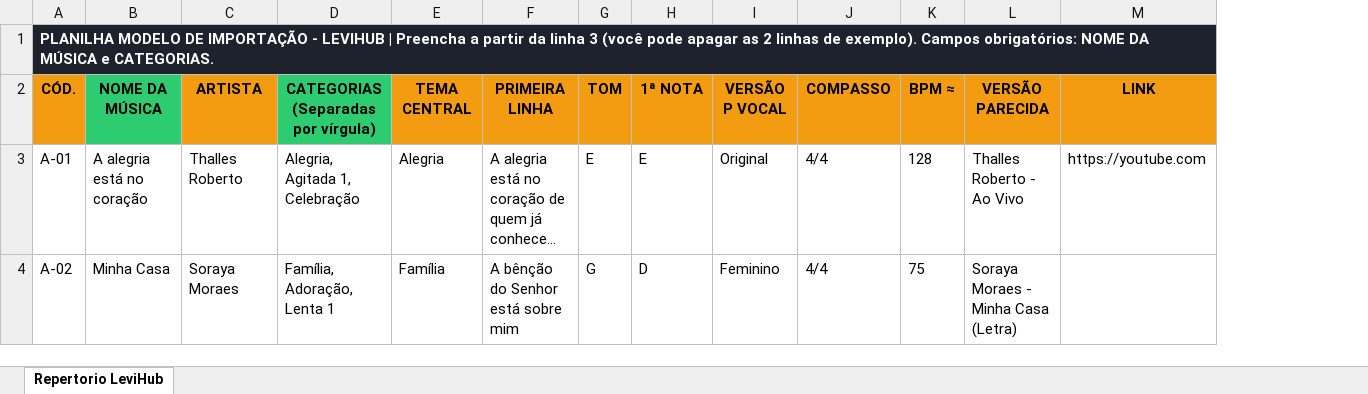
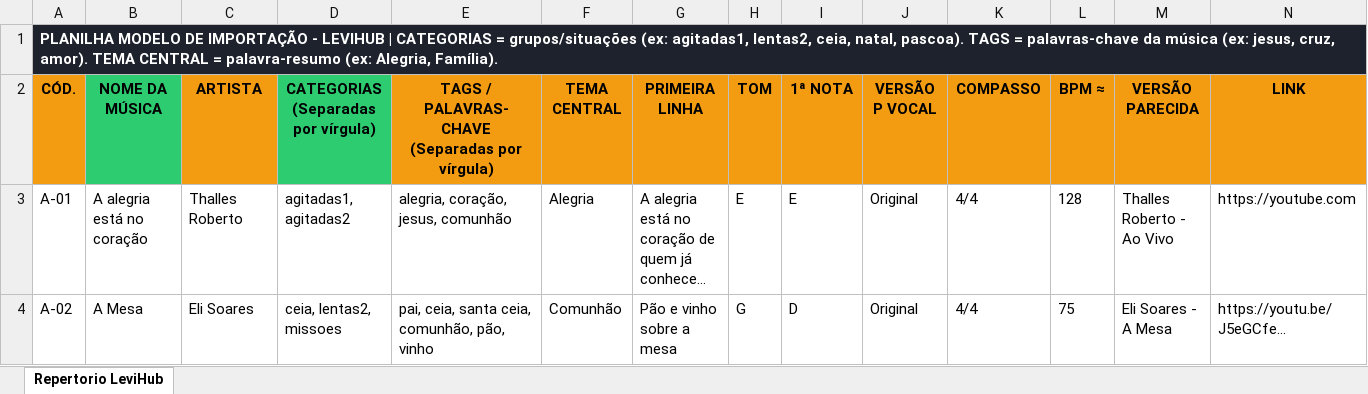
Before and after one commit to rfpanfil/levihub, an Excel workbook: frontend/public/modelo_importacao_levihub.xlsx, sheet Repertorio LeviHub, drawn as a sheet; only a part is shown; long unchanged cells end in …; values as stored, in another font and other column widths than the file's, no borders; addresses are those after the commit; the diff names each change by its address in the sheet, - before the commit and + after, or states it on an @@ line.

Commit message:
fix(excel): separa completamente Categorias, Tags e Tema Central preservando dados do banco

```diff
--- a/frontend/public/modelo_importacao_levihub.xlsx (sheet Repertorio LeviHub)
+++ b/frontend/public/modelo_importacao_levihub.xlsx (sheet Repertorio LeviHub)
+column E, rows 2-4: TAGS / PALAVRAS-CHAVE (Separadas por vírgula) | alegria, coração, jesus, comunhão | pai, ceia, santa ceia, comunhão, pão, vinho
-A1 (CÓD.): …LEVIHUB | Preencha a partir da linha 3 (você pode apagar as 2 linhas de exemplo). Campos obrigatórios: NOME DA MÚSICA e CATEGORIAS.
+A1 (CÓD.): …LEVIHUB | CATEGORIAS = grupos/situações (ex: agitadas1, lentas2, ceia, natal, pascoa). TAGS = palavras-chave da música (ex: jesus, cruz, amor). TEMA CENTRAL = palavra-resumo (ex: Alegria, Família).
-D3: Alegria, Agitada 1, Celebração
+D3: agitadas1, agitadas2
-B4 (NOME DA MÚSICA): Minha Casa
+B4 (NOME DA MÚSICA): A Mesa
-C4 (ARTISTA): Soraya Moraes
+C4 (ARTISTA): Eli Soares
-D4: Família, Adoração, Lenta 1
+D4: ceia, lentas2, missoes
-F4 (TEMA CENTRAL): Família
+F4 (TEMA CENTRAL): Comunhão
-G4 (PRIMEIRA LINHA): A bênção do Senhor está sobre mim
+G4 (PRIMEIRA LINHA): Pão e vinho sobre a mesa
-J4 (VERSÃO P VOCAL): Feminino
+J4 (VERSÃO P VOCAL): Original
-M4 (VERSÃO PARECIDA): Soraya Moraes - Minha Casa (Letra)
+M4 (VERSÃO PARECIDA): Eli Soares - A Mesa
-N4 (LINK): (empty)
+N4 (LINK): https://youtu.be/J5eGCfe...
```
Also changed, not shown: 2 other files.
